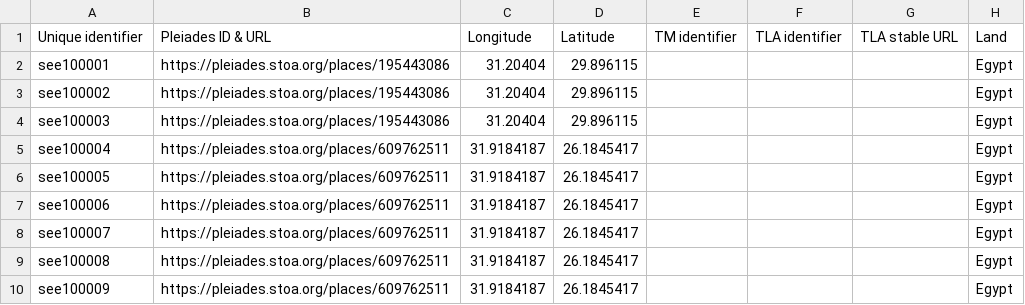
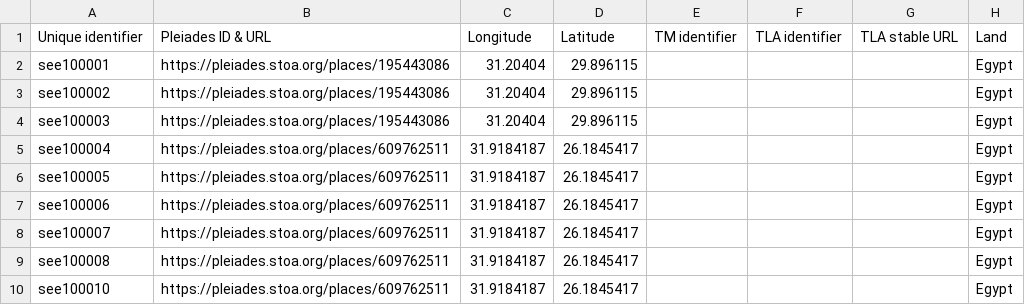
Before and after one commit to Digital-Scholarship-Oxford/GraffitiGazetteer, a CSV file: data/graffiti.csv, drawn as a sheet; only a part is shown; the diff names each change by its address in the sheet, - before the commit and + after, or states it on an @@ line.

Commit message:
Update CSV file

```diff
--- a/data/graffiti.csv
+++ b/data/graffiti.csv
-A10: see100009
+A10: see100010
```
